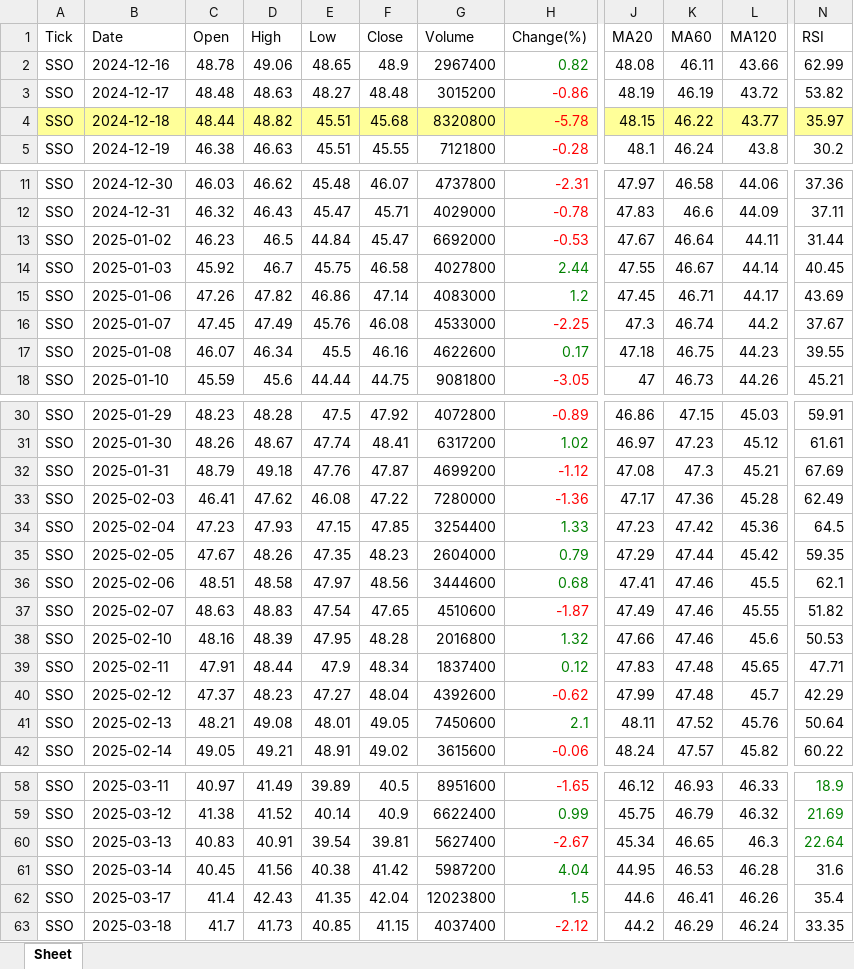
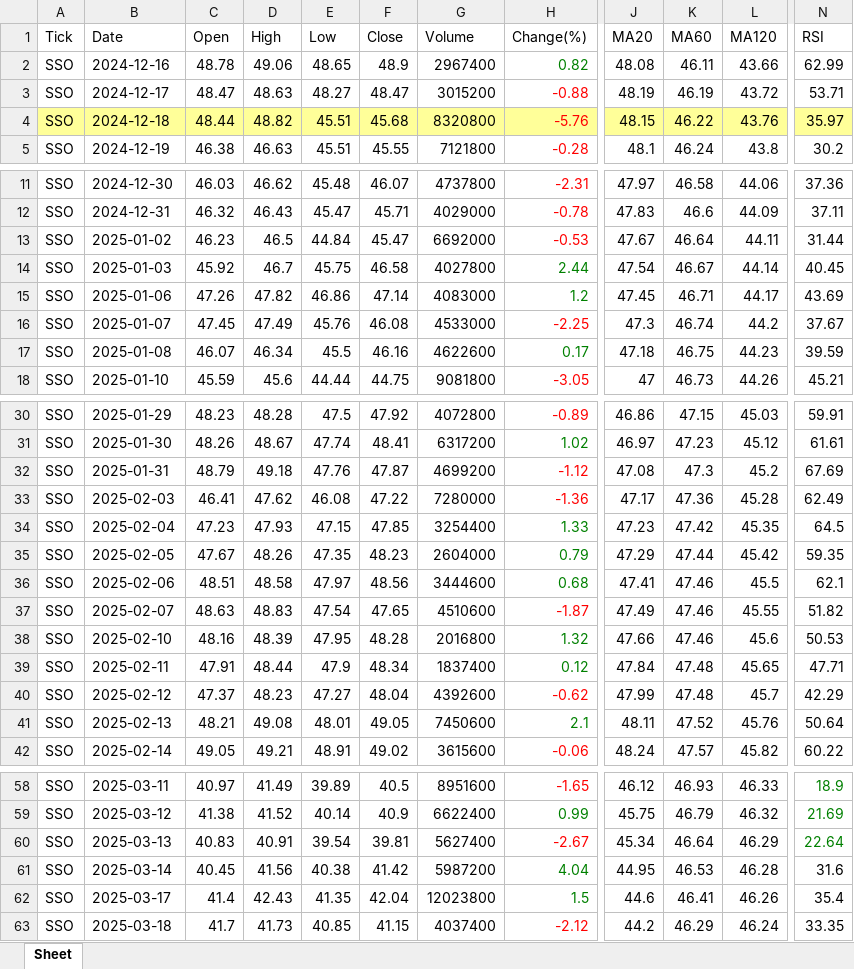
Before and after one commit to jangjb1204-sys/my-python-bot, an Excel workbook: US_stock/SSO_table.xlsx, sheet Sheet, drawn as a sheet; only a part is shown, gaps mark what is left out; values as stored, in another font and other column widths than the file's, no borders; the diff covers the shown part only; the diff names each change by its address in the sheet, - before the commit and + after, or states it on an @@ line.

```diff
--- a/US_stock/SSO_table.xlsx (sheet Sheet)
+++ b/US_stock/SSO_table.xlsx (sheet Sheet)
-C3 (Open): 48.48
+C3 (Open): 48.47
-F3 (Close): 48.48
+F3 (Close): 48.47
-H3 (Change(%)): -0.86
+H3 (Change(%)): -0.88
-N3 (RSI): 53.82
+N3 (RSI): 53.71
-H4 (Change(%)): -5.78
+H4 (Change(%)): -5.76
-L4 (MA120): 43.77
+L4 (MA120): 43.76
-J14 (MA20): 47.55
+J14 (MA20): 47.54
-N17 (RSI): 39.55
+N17 (RSI): 39.59
-L32 (MA120): 45.21
+L32 (MA120): 45.2
-L34 (MA120): 45.36
+L34 (MA120): 45.35
-J39 (MA20): 47.83
+J39 (MA20): 47.84
-K60 (MA60): 46.65
+K60 (MA60): 46.64
-L60 (MA120): 46.3
+L60 (MA120): 46.29
```
Also changed, not shown: 1 edited cell elsewhere in this sheet, US_stock/BTGD_table.xlsx, US_stock/FINX_table.xlsx, 11 other files.
